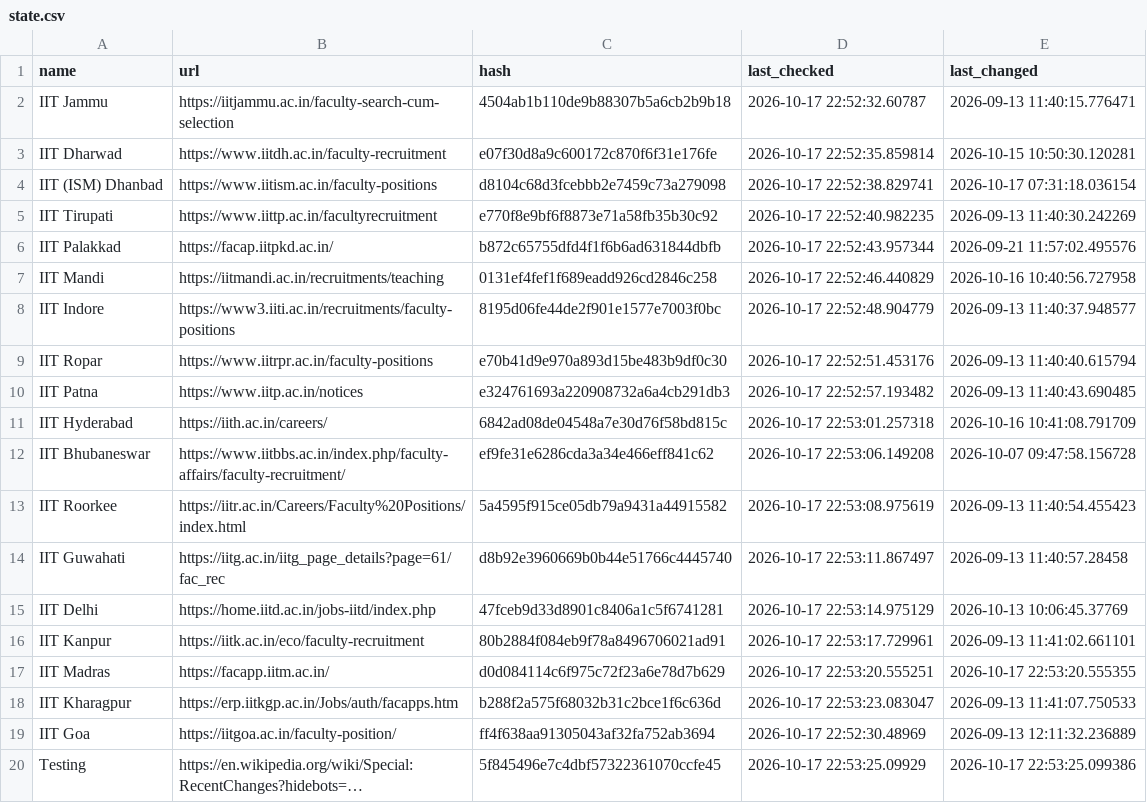
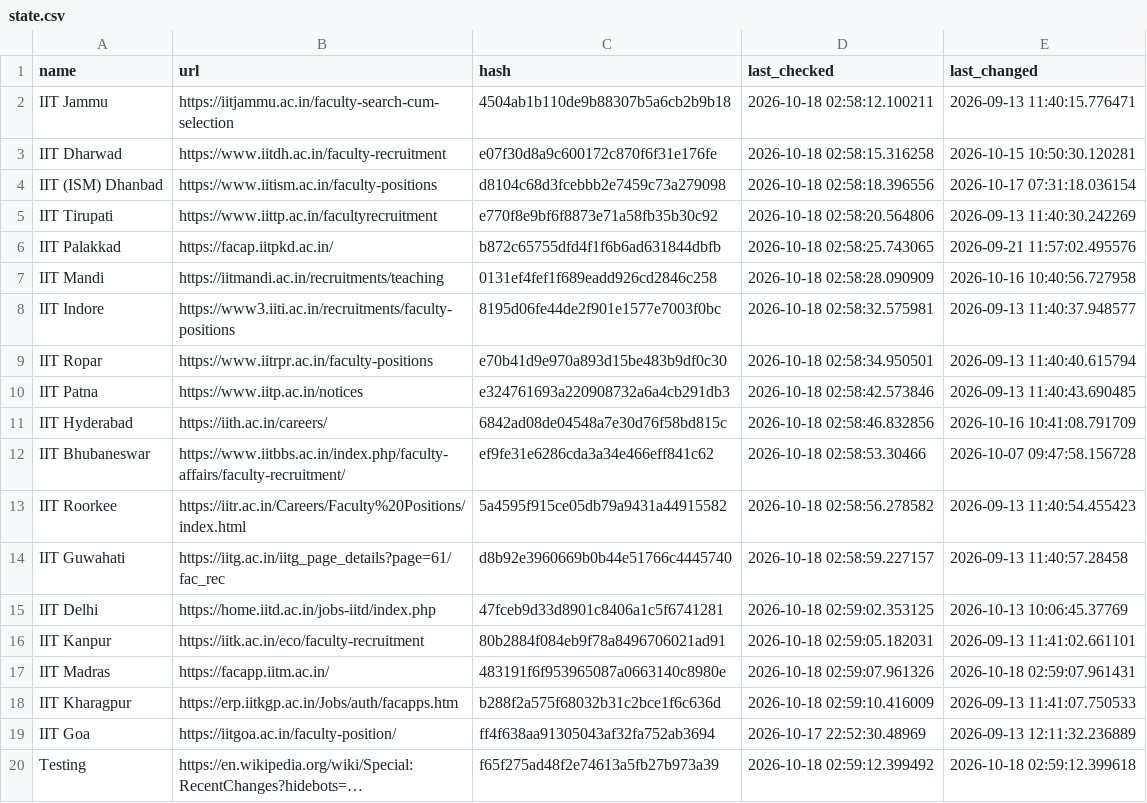
Before and after one commit to AbhibhavS/Faculty_watcher, a CSV file: state.csv, drawn as a sheet; long unchanged cells end in …; the diff names each change by its address in the sheet, - before the commit and + after, or states it on an @@ line.

```diff
--- a/state.csv
+++ b/state.csv
-D2 (last_checked): 2026-10-17 22:52:32.60787
+D2 (last_checked): 2026-10-18 02:58:12.100211
-D3 (last_checked): 2026-10-17 22:52:35.859814
+D3 (last_checked): 2026-10-18 02:58:15.316258
-D4 (last_checked): 2026-10-17 22:52:38.829741
+D4 (last_checked): 2026-10-18 02:58:18.396556
-D5 (last_checked): 2026-10-17 22:52:40.982235
+D5 (last_checked): 2026-10-18 02:58:20.564806
-D6 (last_checked): 2026-10-17 22:52:43.957344
+D6 (last_checked): 2026-10-18 02:58:25.743065
-D7 (last_checked): 2026-10-17 22:52:46.440829
+D7 (last_checked): 2026-10-18 02:58:28.090909
-D8 (last_checked): 2026-10-17 22:52:48.904779
+D8 (last_checked): 2026-10-18 02:58:32.575981
-D9 (last_checked): 2026-10-17 22:52:51.453176
+D9 (last_checked): 2026-10-18 02:58:34.950501
-D10 (last_checked): 2026-10-17 22:52:57.193482
+D10 (last_checked): 2026-10-18 02:58:42.573846
-D11 (last_checked): 2026-10-17 22:53:01.257318
+D11 (last_checked): 2026-10-18 02:58:46.832856
-D12 (last_checked): 2026-10-17 22:53:06.149208
+D12 (last_checked): 2026-10-18 02:58:53.30466
-D13 (last_checked): 2026-10-17 22:53:08.975619
+D13 (last_checked): 2026-10-18 02:58:56.278582
-D14 (last_checked): 2026-10-17 22:53:11.867497
+D14 (last_checked): 2026-10-18 02:58:59.227157
-D15 (last_checked): 2026-10-17 22:53:14.975129
+D15 (last_checked): 2026-10-18 02:59:02.353125
-D16 (last_checked): 2026-10-17 22:53:17.729961
+D16 (last_checked): 2026-10-18 02:59:05.182031
-C17 (hash): d0d084114c6f975c72f23a6e78d7b629
+C17 (hash): 483191f6f953965087a0663140c8980e
-D17 (last_checked): 2026-10-17 22:53:20.555251
+D17 (last_checked): 2026-10-18 02:59:07.961326
-E17 (last_changed): 2026-10-17 22:53:20.555355
+E17 (last_changed): 2026-10-18 02:59:07.961431
-D18 (last_checked): 2026-10-17 22:53:23.083047
+D18 (last_checked): 2026-10-18 02:59:10.416009
-C20 (hash): 5f845496e7c4dbf57322361070ccfe45
+C20 (hash): f65f275ad48f2e74613a5fb27b973a39
-D20 (last_checked): 2026-10-17 22:53:25.09929
+D20 (last_checked): 2026-10-18 02:59:12.399492
-E20 (last_changed): 2026-10-17 22:53:25.099386
+E20 (last_changed): 2026-10-18 02:59:12.399618
```
Also changed, not shown: 1 other file.
